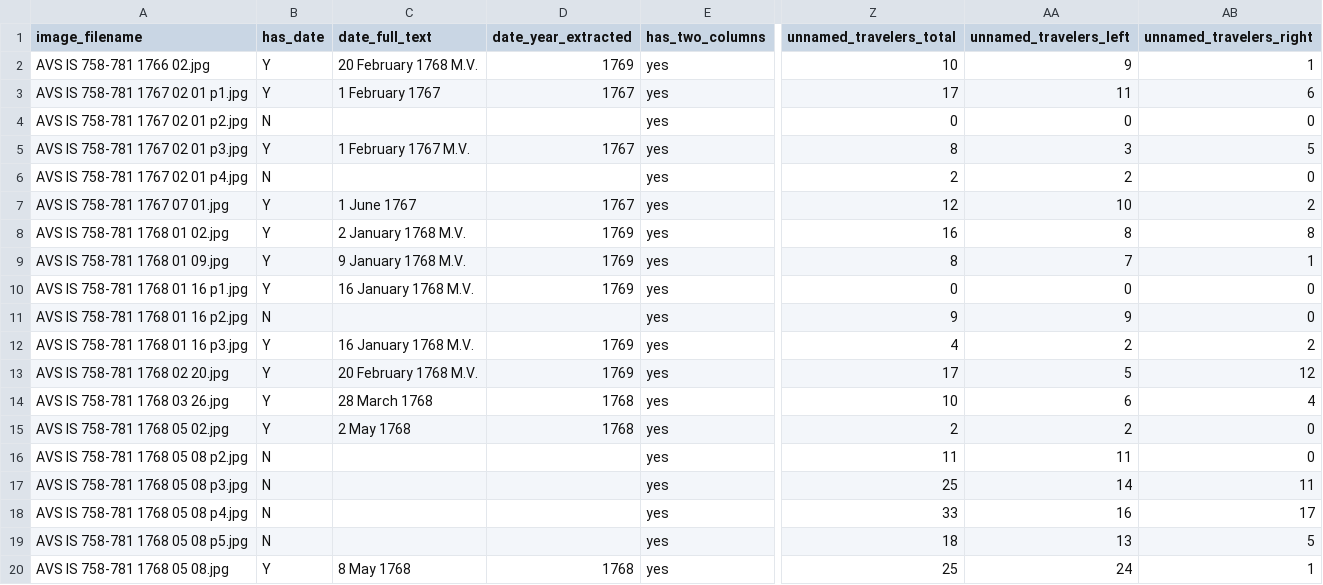
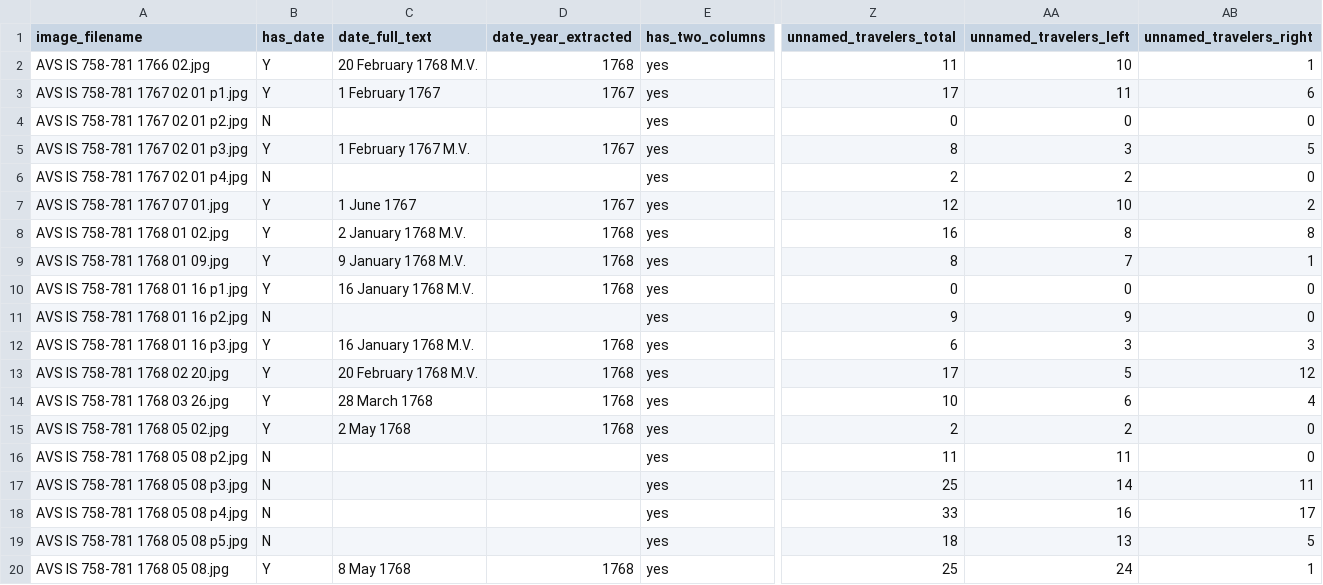
Before and after one commit to sets-architecture/venice-verifier, a CSV file: aggregated_annotations_claude.csv, drawn as a sheet; only a part is shown, gaps mark what is left out; the diff names each change by its address in the sheet, - before the commit and + after, or states it on an @@ line.

Commit message:
update data file

```diff
--- a/aggregated_annotations_claude.csv
+++ b/aggregated_annotations_claude.csv
-D2 (date_year_extracted): 1769
+D2 (date_year_extracted): 1768
-Z2 (unnamed_travelers_total): 10
+Z2 (unnamed_travelers_total): 11
-AA2 (unnamed_travelers_left): 9
+AA2 (unnamed_travelers_left): 10
-D8:D10 (date_year_extracted): 1769
+D8:D10 (date_year_extracted): 1768
-D12:D13 (date_year_extracted): 1769
+D12:D13 (date_year_extracted): 1768
-Z12 (unnamed_travelers_total): 4
+Z12 (unnamed_travelers_total): 6
-AA12 (unnamed_travelers_left): 2
+AA12 (unnamed_travelers_left): 3
-AB12 (unnamed_travelers_right): 2
+AB12 (unnamed_travelers_right): 3
```
Also changed, not shown: 1 other file.
